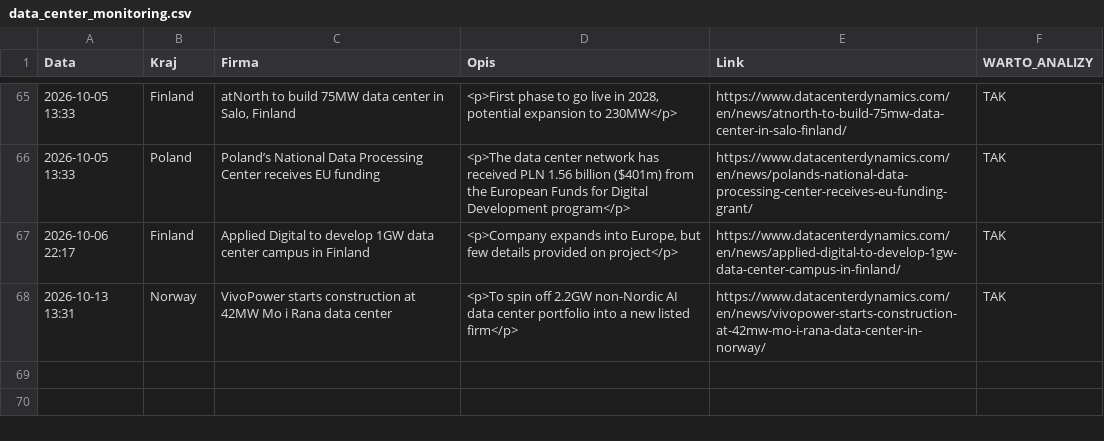
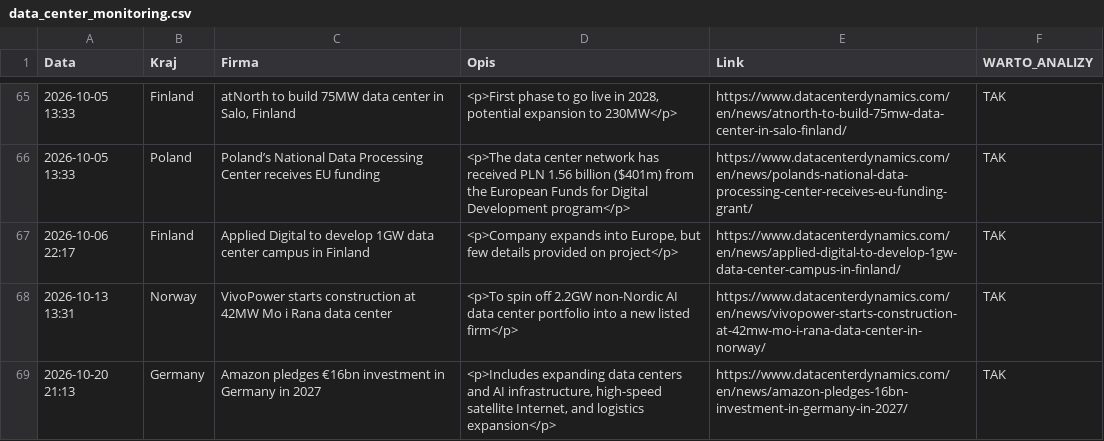
Before and after one commit to pjakobczyk/data-center-monitor, a CSV file: data_center_monitoring.csv, drawn as a sheet; only a part is shown, gaps mark what is left out; the diff names each change by its address in the sheet, - before the commit and + after, or states it on an @@ line.

```diff
--- a/data_center_monitoring.csv
+++ b/data_center_monitoring.csv
+row 69: 2026-10-20 21:13 | Germany | Amazon pledges €16bn investment in Germany in 2027 | <p>Includes expanding data centers and AI infrastructure, high-speed satellite Internet, and logistics expansion</p> | https://www.datacenterdynamics.com/en/news/amazon-pledges-16bn-investment-in-germany-in-2027/ | TAK
```
Also changed, not shown: 2 other files.
